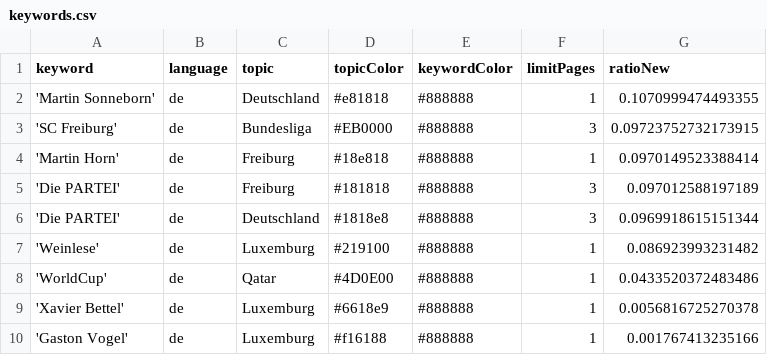
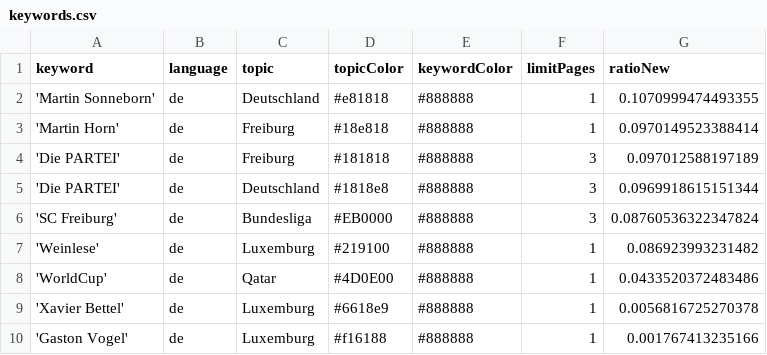
Before and after one commit to MomoThome/winterIsComing, a CSV file: keywords.csv, drawn as a sheet; removed rows and columns are numbered as before the commit, all else as after; the diff names each change by its address in the sheet, - before the commit and + after, or states it on an @@ line.

Commit message:
Commit from GitHub Actions (harvest:0.0)

```diff
--- a/keywords.csv
+++ b/keywords.csv
-row 3: 'SC Freiburg' | de | Bundesliga | #EB0000 | #888888 | 3 | 0.09723752732173915
+row 6: 'SC Freiburg' | de | Bundesliga | #EB0000 | #888888 | 3 | 0.08760536322347824
```
